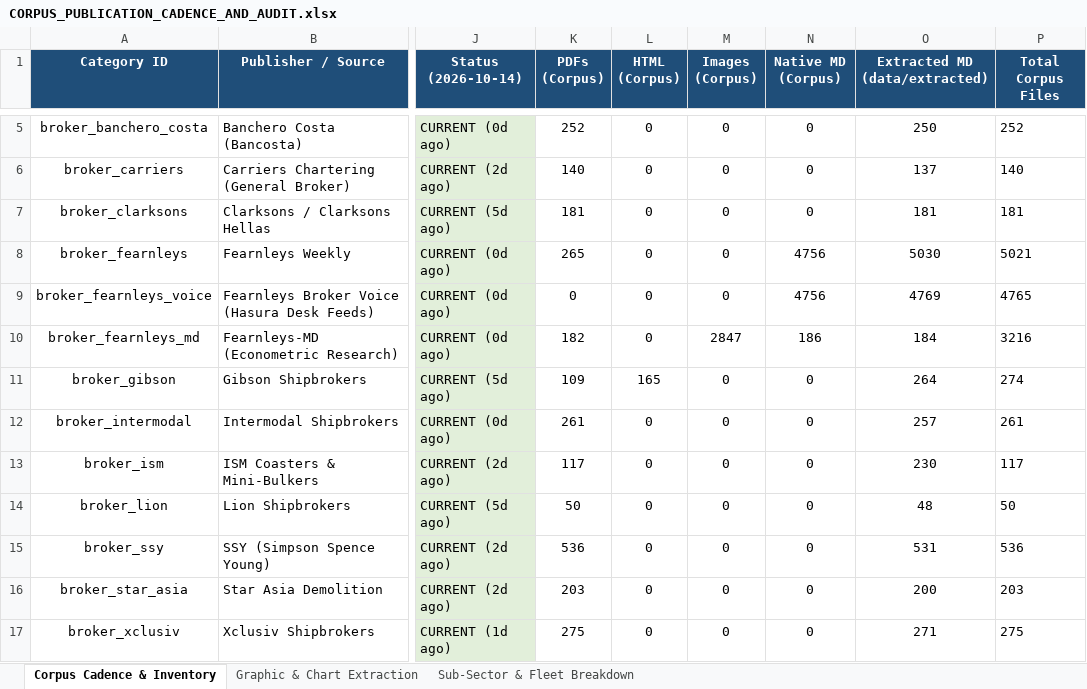
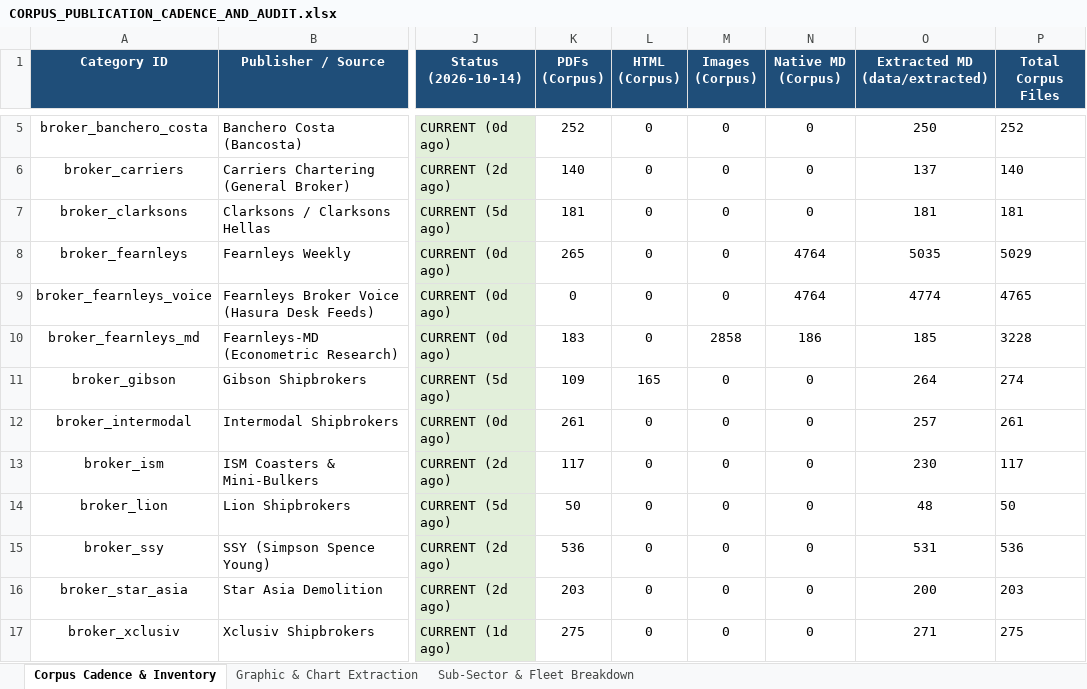
Before and after one commit to yieldchaser/Shipping, an Excel workbook: corpus/CORPUS_PUBLICATION_CADENCE_AND_AUDIT.xlsx, sheet Corpus Cadence & Inventory, drawn as a sheet; only a part is shown, gaps mark what is left out; values as stored, in another font and other column widths than the file's, no borders; the diff names each change by its address in the sheet, - before the commit and + after, or states it on an @@ line.

```diff
--- a/corpus/CORPUS_PUBLICATION_CADENCE_AND_AUDIT.xlsx (sheet Corpus Cadence & Inventory)
+++ b/corpus/CORPUS_PUBLICATION_CADENCE_AND_AUDIT.xlsx (sheet Corpus Cadence & Inventory)
-N8:N9 (Native MD (Corpus)): 4756
+N8:N9 (Native MD (Corpus)): 4764
-O8 (Extracted MD (data/extracted)): 5030
+O8 (Extracted MD (data/extracted)): 5035
-P8 (Total Corpus Files): 5021
+P8 (Total Corpus Files): 5029
-O9 (Extracted MD (data/extracted)): 4769
+O9 (Extracted MD (data/extracted)): 4774
-K10 (PDFs (Corpus)): 182
+K10 (PDFs (Corpus)): 183
-M10 (Images (Corpus)): 2847
+M10 (Images (Corpus)): 2858
-O10 (Extracted MD (data/extracted)): 184
+O10 (Extracted MD (data/extracted)): 185
-P10 (Total Corpus Files): 3216
+P10 (Total Corpus Files): 3228
```
Also changed, not shown: data/extracted/series/corpus_publication_cadence_and_audit.xlsx, 28 other files.
